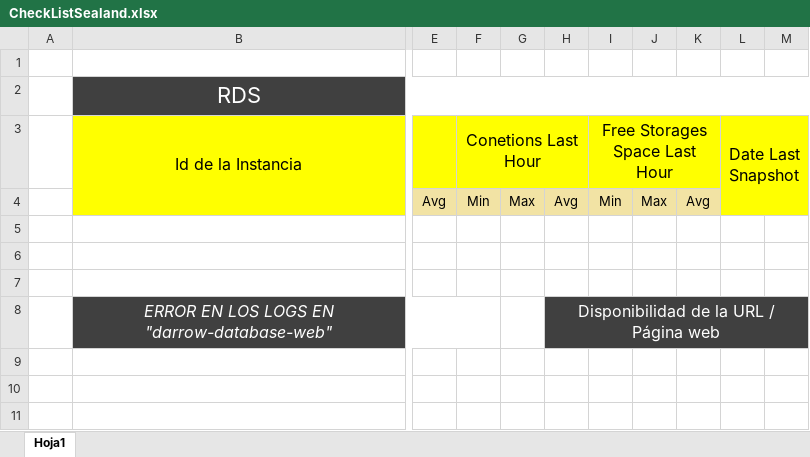
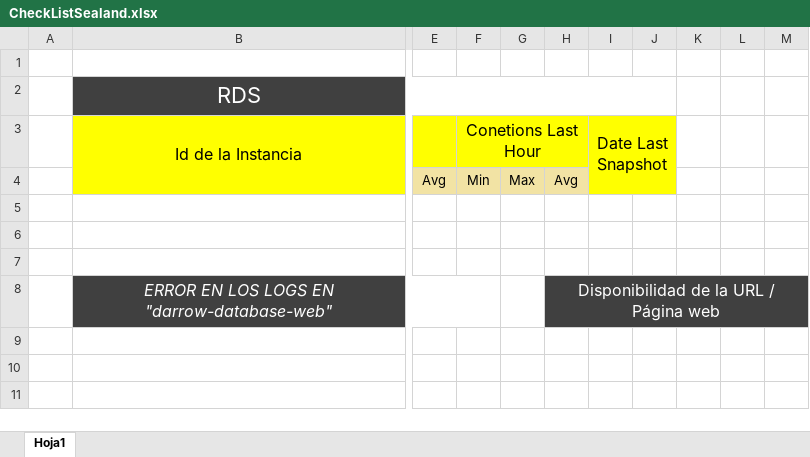
Before and after one commit to CintyaKarinaBanda/test, an Excel workbook: sealand/CheckListSealand.xlsx, sheet Hoja1, drawn as a sheet; only a part is shown, gaps mark what is left out; values as stored, in another font and other column widths than the file's, no borders; removed rows and columns are numbered as before the commit, all else as after; the diff names each change by its address in the sheet, - before the commit and + after, or states it on an @@ line.

```diff
--- a/sealand/CheckListSealand.xlsx (sheet Hoja1)
+++ b/sealand/CheckListSealand.xlsx (sheet Hoja1)
-column I, rows 3-4: Free Storages Space Last Hour | Min
-column J, row 4: Max
-column K, row 4: Avg
+column J, empty
+column K, empty
+column L, empty
-B2:M2 merged
+B2:J2 merged
-M2 fill: #404040
+M2 fill: none
-L3:M4 merged
+I3:J4 merged
-M3:M4 fill: #FFFF00
+M3:M4 fill: none
```
Also changed, not shown: 1 other file.
